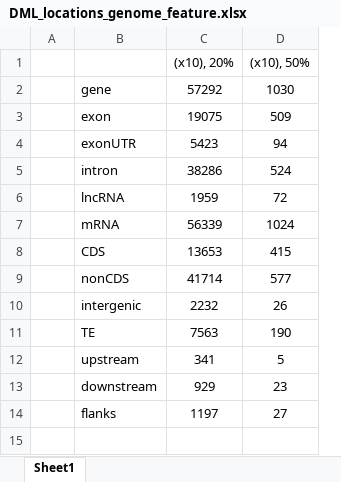
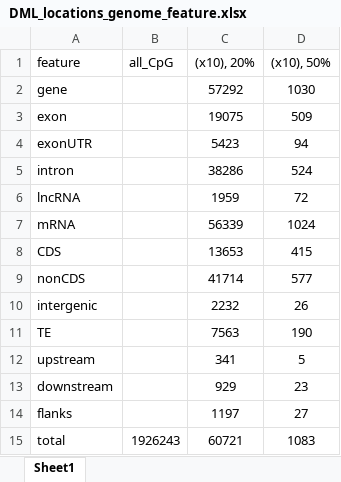
Before and after one commit to mattgeorgephd/WGBS-gigas-ploidy-desiccation, an Excel workbook: bisulfide_analysis/WGBS/analyses/DML_locations_genome_feature.xlsx, sheet Sheet1, drawn as a sheet; values as stored, in another font and other column widths than the file's, no borders; removed rows and columns are numbered as before the commit, all else as after; the diff names each change by its address in the sheet, - before the commit and + after, or states it on an @@ line.

```diff
--- a/bisulfide_analysis/WGBS/analyses/DML_locations_genome_feature.xlsx (sheet Sheet1)
+++ b/bisulfide_analysis/WGBS/analyses/DML_locations_genome_feature.xlsx (sheet Sheet1)
-column A, empty
+column B (all_CpG), empty
-A1: (empty)
+A1: feature
+row 15: total | 1926243 | 60721 | 1083
```
Also changed, not shown: 1 other file.
